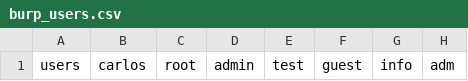
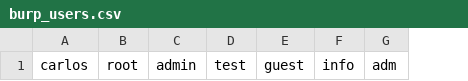
Before and after one commit to pageinsec/portswigger_academy, a CSV file: 02_Authentication/burp_users.csv, drawn as a sheet; only a part is shown; the diff names each change by its address in the sheet, - before the commit and + after, or states it on an @@ line.

Commit message:
Authentication work

```diff
--- a/02_Authentication/burp_users.csv
+++ b/02_Authentication/burp_users.csv
-column A, row 1: users
```
Also changed, not shown: 3 other files.
